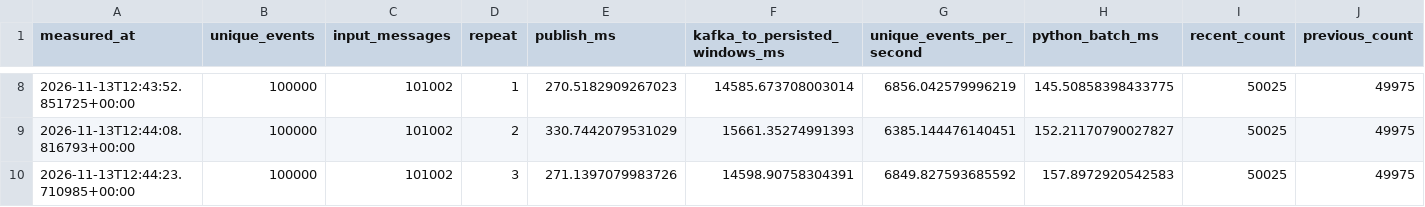
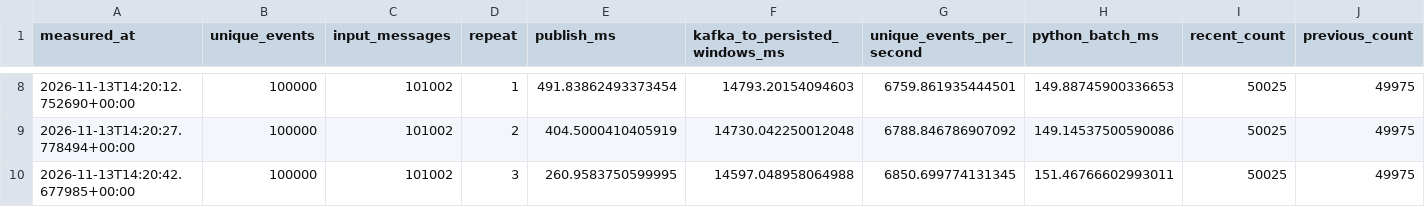
Before and after one commit to thanh140603/DE_261, a CSV file: docs/evidence/br45/br5_stream_benchmark.csv, drawn as a sheet; only a part is shown, gaps mark what is left out; the diff covers the shown part only; the diff names each change by its address in the sheet, - before the commit and + after, or states it on an @@ line.

```diff
--- a/docs/evidence/br45/br5_stream_benchmark.csv
+++ b/docs/evidence/br45/br5_stream_benchmark.csv
-A8 (measured_at): 2026-11-13T12:43:52.851725+00:00
+A8 (measured_at): 2026-11-13T14:20:12.752690+00:00
-E8 (publish_ms): 270.5182909267023
+E8 (publish_ms): 491.83862493373454
-F8 (kafka_to_persisted_windows_ms): 14585.673708003014
+F8 (kafka_to_persisted_windows_ms): 14793.20154094603
-G8 (unique_events_per_second): 6856.042579996219
+G8 (unique_events_per_second): 6759.861935444501
-H8 (python_batch_ms): 145.50858398433775
+H8 (python_batch_ms): 149.88745900336653
-A9 (measured_at): 2026-11-13T12:44:08.816793+00:00
+A9 (measured_at): 2026-11-13T14:20:27.778494+00:00
-E9 (publish_ms): 330.7442079531029
+E9 (publish_ms): 404.5000410405919
-F9 (kafka_to_persisted_windows_ms): 15661.35274991393
+F9 (kafka_to_persisted_windows_ms): 14730.042250012048
-G9 (unique_events_per_second): 6385.144476140451
+G9 (unique_events_per_second): 6788.846786907092
-H9 (python_batch_ms): 152.21170790027827
+H9 (python_batch_ms): 149.14537500590086
-A10 (measured_at): 2026-11-13T12:44:23.710985+00:00
+A10 (measured_at): 2026-11-13T14:20:42.677985+00:00
-E10 (publish_ms): 271.1397079983726
+E10 (publish_ms): 260.9583750599995
-F10 (kafka_to_persisted_windows_ms): 14598.90758304391
+F10 (kafka_to_persisted_windows_ms): 14597.048958064988
-G10 (unique_events_per_second): 6849.827593685592
+G10 (unique_events_per_second): 6850.699774131345
-H10 (python_batch_ms): 157.8972920542583
+H10 (python_batch_ms): 151.46766602993011
```
Also changed, not shown: 30 edited cells elsewhere in this file, docs/evidence/br45/br4_benchmark.csv, report/data/br4_benchmark.csv, 9 other files.
